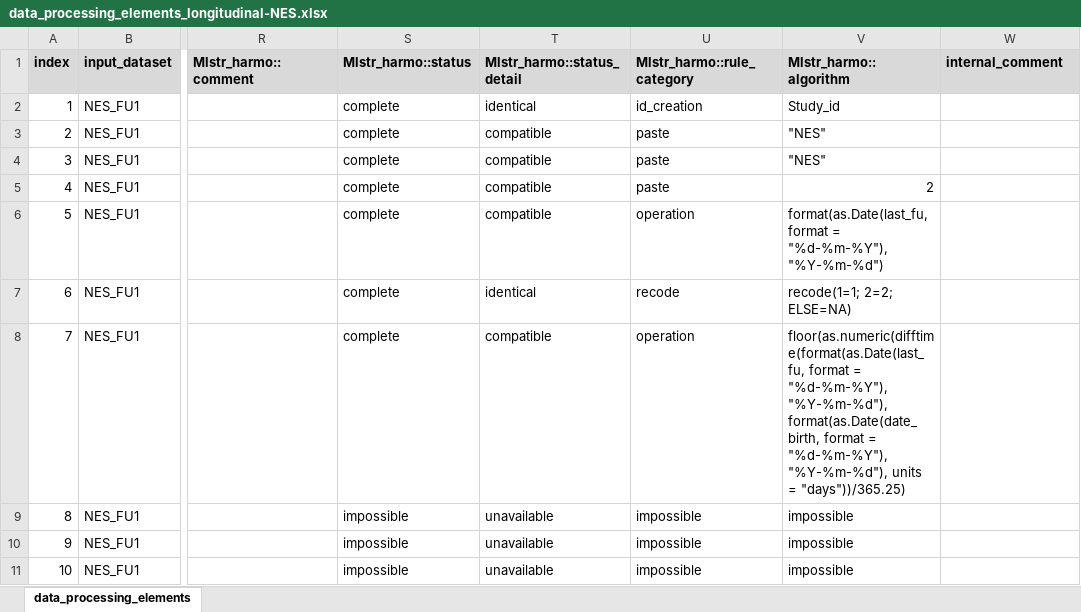
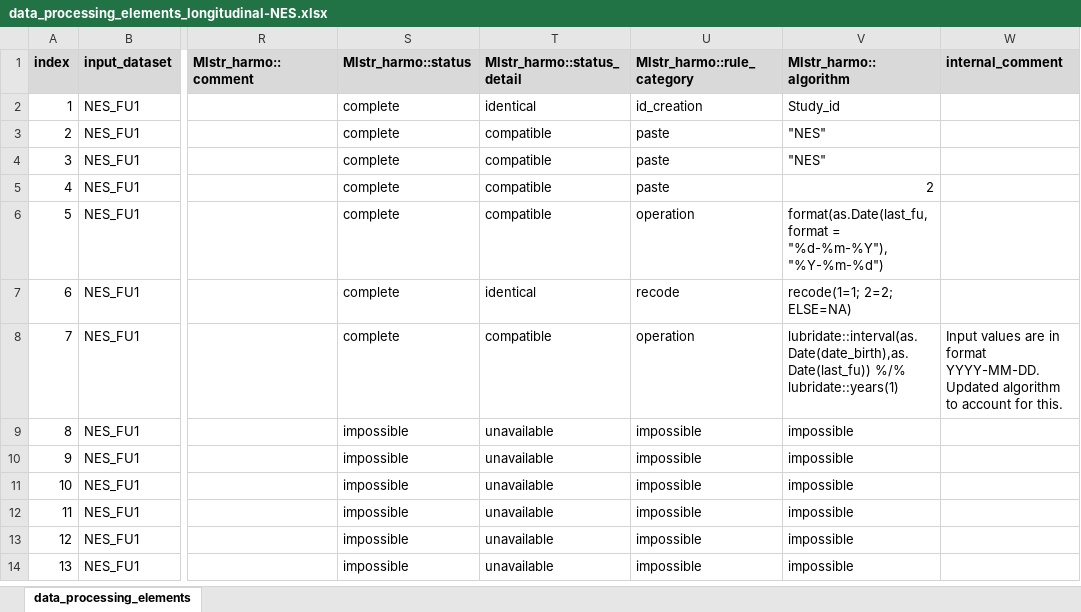
Before and after one commit to maelstrom-research/harmonization_ProPASS, an Excel workbook: longitudinal/data_processing_elements_longitudinal-NES.xlsx, sheet data_processing_elements, drawn as a sheet; only a part is shown, gaps mark what is left out; the shorter side is filled out with more unchanged rows; values as stored, in another font and other column widths than the file's, no borders; the diff names each change by its address in the sheet, - before the commit and + after, or states it on an @@ line.

Commit message:
correct age calculation

```diff
--- a/longitudinal/data_processing_elements_longitudinal-NES.xlsx (sheet data_processing_elements)
+++ b/longitudinal/data_processing_elements_longitudinal-NES.xlsx (sheet data_processing_elements)
-V8 (Mlstr_harmo::algorithm): floor(as.numeric(difftime(format(as.Date(last_fu, format = "%d-%m-%Y"), "%Y-%m-%d"), format(as.Date(date_birth, format = "%d-%m-%Y"), "%Y-%m-%d"), units = "days"))/365.25)
+V8 (Mlstr_harmo::algorithm): lubridate::interval(as.Date(date_birth),as.Date(last_fu)) %/% lubridate::years(1)
-W8 (internal_comment): (empty)
+W8 (internal_comment): Input values are in format YYYY-MM-DD. Updated algorithm to account for this.
```
